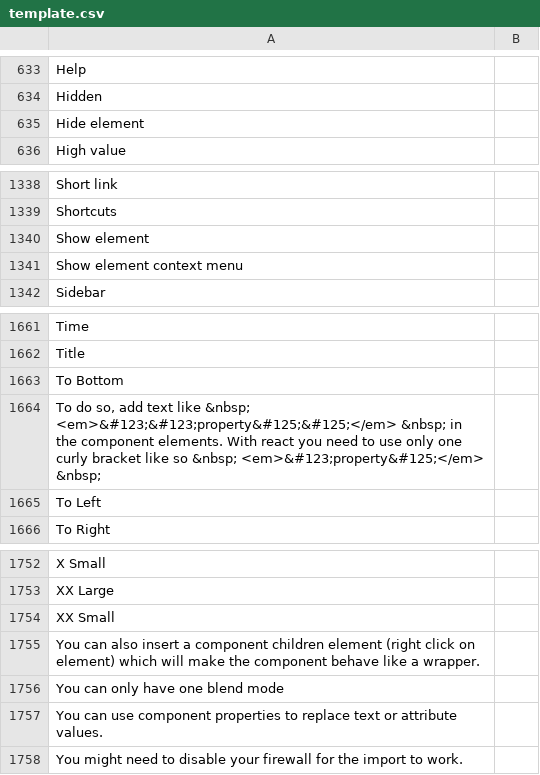
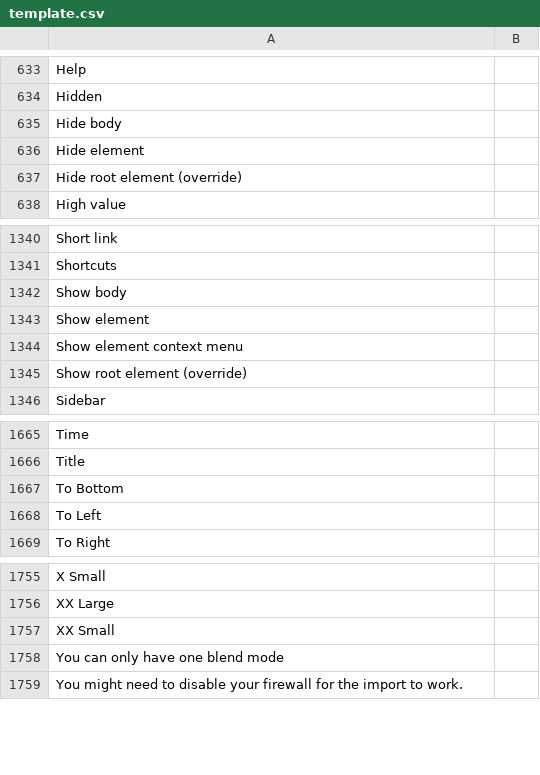
Before and after one commit to desech/desech-studio, a CSV file: build/i18n/template.csv, drawn as a sheet; only a part is shown, gaps mark what is left out; removed rows and columns are numbered as before the commit, all else as after; the diff names each change by its address in the sheet, - before the commit and + after, or states it on an @@ line.

```diff
--- a/build/i18n/template.csv
+++ b/build/i18n/template.csv
+row 635: Hide body
+row 637: Hide root element (override)
+row 1342: Show body
+row 1345: Show root element (override)
-row 1664: To do so, add text like &nbsp; <em>&#123;&#123;property&#125;&#125;</em> &nbsp; in the component elements. With react you need to use only one curly bracket like so &nbsp; <em>&#123;property&#125;</em> &nbsp;
-row 1755: You can also insert a component children element (right click on element) which will make the component behave like a wrapper.
-row 1757: You can use component properties to replace text or attribute values.
```
Also changed, not shown: build/i18n/ro.csv, 21 other files.
